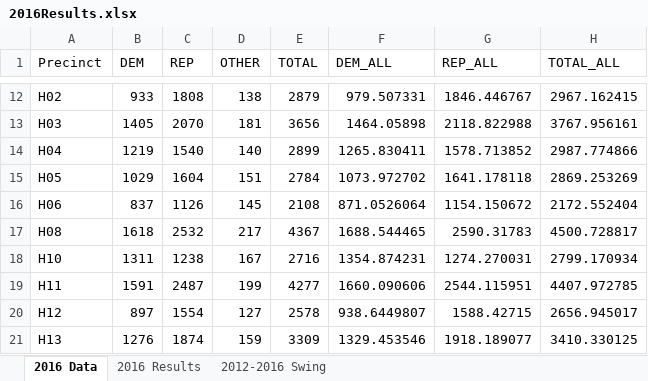
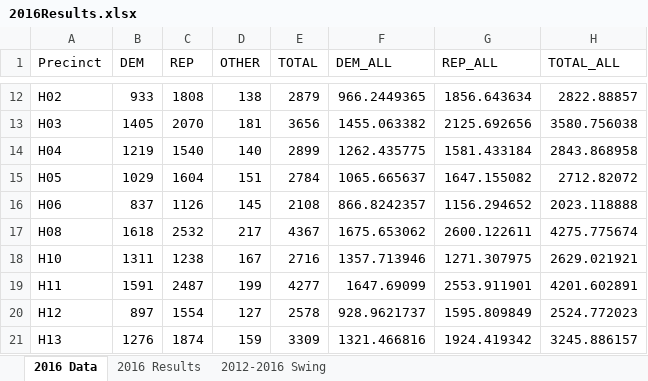
Before and after one commit to CaliberSeven/QGIS-Politics, an Excel workbook: NC State House/HD20/2016Results.xlsx, sheet 2016 Data, drawn as a sheet; only a part is shown, gaps mark what is left out; values as stored, in another font and other column widths than the file's, no borders; the diff covers the shown part only; the diff names each change by its address in the sheet, - before the commit and + after, or states it on an @@ line.

```diff
--- a/NC State House/HD20/2016Results.xlsx (sheet 2016 Data)
+++ b/NC State House/HD20/2016Results.xlsx (sheet 2016 Data)
-F12 (DEM_ALL): 979.507331
+F12 (DEM_ALL): 966.2449365
-G12 (REP_ALL): 1846.446767
+G12 (REP_ALL): 1856.643634
-H12 (TOTAL_ALL): 2967.162415
+H12 (TOTAL_ALL): 2822.88857
-F13 (DEM_ALL): 1464.05898
+F13 (DEM_ALL): 1455.063382
-G13 (REP_ALL): 2118.822988
+G13 (REP_ALL): 2125.692656
-H13 (TOTAL_ALL): 3767.956161
+H13 (TOTAL_ALL): 3580.756038
-F14 (DEM_ALL): 1265.830411
+F14 (DEM_ALL): 1262.435775
-G14 (REP_ALL): 1578.713852
+G14 (REP_ALL): 1581.433184
-H14 (TOTAL_ALL): 2987.774866
+H14 (TOTAL_ALL): 2843.868958
-F15 (DEM_ALL): 1073.972702
+F15 (DEM_ALL): 1065.665637
-G15 (REP_ALL): 1641.178118
+G15 (REP_ALL): 1647.155082
-H15 (TOTAL_ALL): 2869.253269
+H15 (TOTAL_ALL): 2712.82072
-F16 (DEM_ALL): 871.0526064
+F16 (DEM_ALL): 866.8242357
-G16 (REP_ALL): 1154.150672
+G16 (REP_ALL): 1156.294652
-H16 (TOTAL_ALL): 2172.552404
+H16 (TOTAL_ALL): 2023.118888
-F17 (DEM_ALL): 1688.544465
+F17 (DEM_ALL): 1675.653062
-G17 (REP_ALL): 2590.31783
+G17 (REP_ALL): 2600.122611
-H17 (TOTAL_ALL): 4500.728817
+H17 (TOTAL_ALL): 4275.775674
-F18 (DEM_ALL): 1354.874231
+F18 (DEM_ALL): 1357.713946
-G18 (REP_ALL): 1274.270031
+G18 (REP_ALL): 1271.307975
-H18 (TOTAL_ALL): 2799.170934
+H18 (TOTAL_ALL): 2629.021921
-F19 (DEM_ALL): 1660.090606
+F19 (DEM_ALL): 1647.69099
-G19 (REP_ALL): 2544.115951
+G19 (REP_ALL): 2553.911901
-H19 (TOTAL_ALL): 4407.972785
+H19 (TOTAL_ALL): 4201.602891
-F20 (DEM_ALL): 938.6449807
+F20 (DEM_ALL): 928.9621737
-G20 (REP_ALL): 1588.42715
+G20 (REP_ALL): 1595.809849
-H20 (TOTAL_ALL): 2656.945017
+H20 (TOTAL_ALL): 2524.772023
-F21 (DEM_ALL): 1329.453546
+F21 (DEM_ALL): 1321.466816
-G21 (REP_ALL): 1918.189077
+G21 (REP_ALL): 1924.419342
-H21 (TOTAL_ALL): 3410.330125
+H21 (TOTAL_ALL): 3245.886157
```
Also changed, not shown: 100 edited cells elsewhere in this sheet, sheet 2016 Results, sheet 2012-2016 Swing, NC State House/HD20/2018Results.xlsx, 32 other files.
